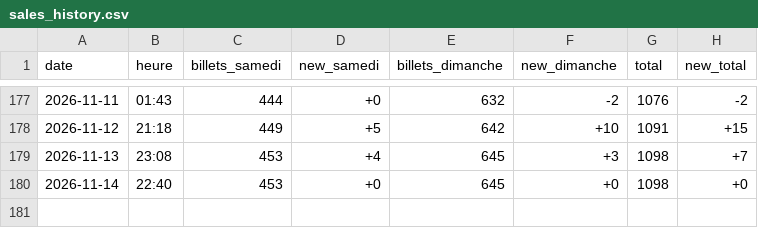
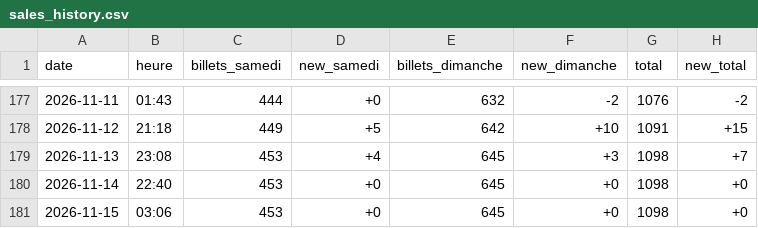
Before and after one commit to drihaen-88/sales-tracker-public, a CSV file: sales_history.csv, drawn as a sheet; only a part is shown, gaps mark what is left out.

```diff
--- a/sales_history.csv
+++ b/sales_history.csv
@@ -180 +180,2 @@ date,heure,billets_samedi,new_samedi,billets_dimanche,new_dimanche,total,new_tot
 2026-11-14,22:40,453,+0,645,+0,1098,+0
+2026-11-15,03:06,453,+0,645,+0,1098,+0
```
Also changed, not shown: sales_history_annie_LaLouviere.csv.
